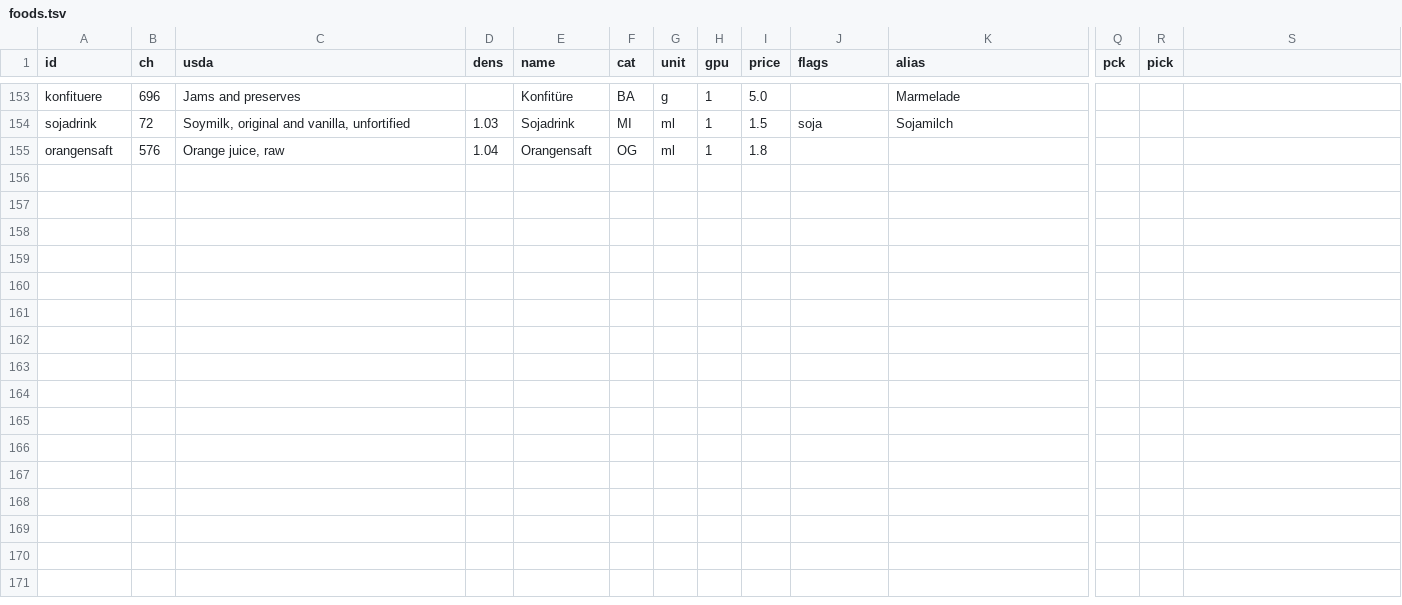
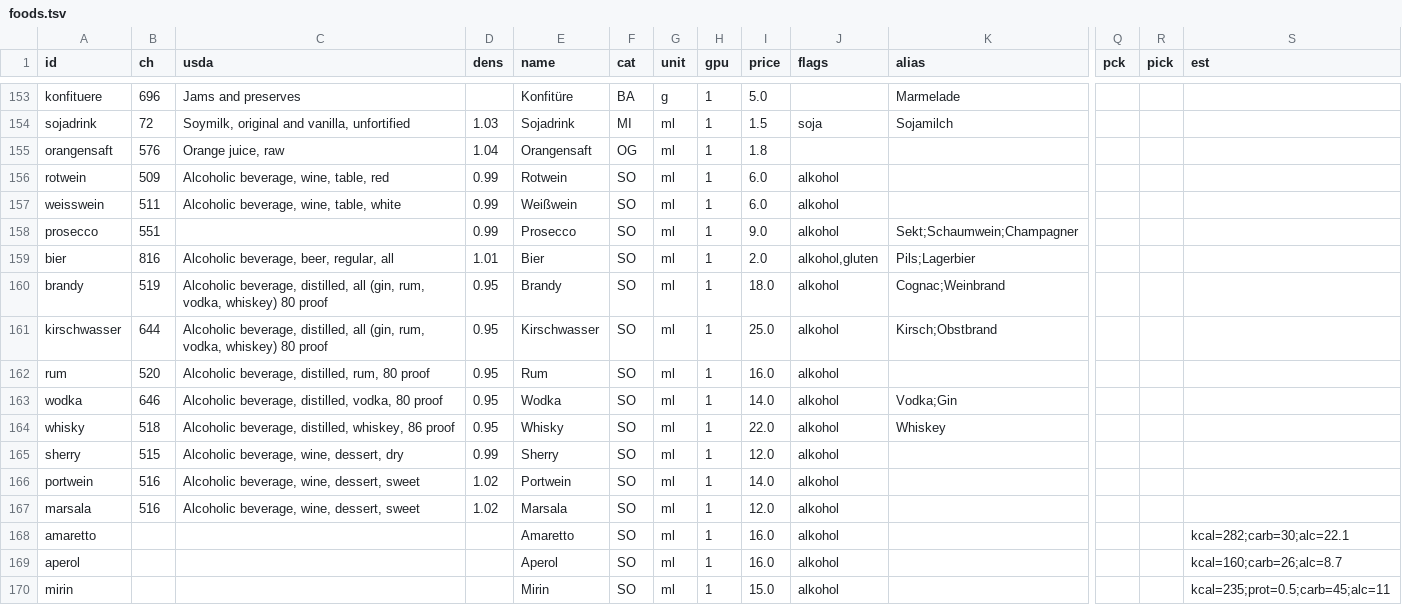
Before and after one commit to DasAnanas/kochapp, a TSV file: tools/naehrwerte/foods.tsv, drawn as a sheet; only a part is shown, gaps mark what is left out; rows hold the shown columns only; the diff names each change by its address in the sheet, - before the commit and + after, or states it on an @@ line.

```diff
--- a/tools/naehrwerte/foods.tsv
+++ b/tools/naehrwerte/foods.tsv
-S1: (empty)
+S1: est
+row 156: rotwein | 509 | Alcoholic beverage, wine, table, red | 0.99 | Rotwein | SO | ml | 1 | 6.0 | alkohol
+row 157: weisswein | 511 | Alcoholic beverage, wine, table, white | 0.99 | Weißwein | SO | ml | 1 | 6.0 | alkohol
+row 158: prosecco | 551 |  | 0.99 | Prosecco | SO | ml | 1 | 9.0 | alkohol | Sekt;Schaumwein;Champagner
+row 159: bier | 816 | Alcoholic beverage, beer, regular, all | 1.01 | Bier | SO | ml | 1 | 2.0 | alkohol,gluten | Pils;Lagerbier
+row 160: brandy | 519 | Alcoholic beverage, distilled, all (gin, rum, vodka, whiskey) 80 proof | 0.95 | Brandy | SO | ml | 1 | 18.0 | alkohol | Cognac;Weinbrand
+row 161: kirschwasser | 644 | Alcoholic beverage, distilled, all (gin, rum, vodka, whiskey) 80 proof | 0.95 | Kirschwasser | SO | ml | 1 | 25.0 | alkohol | Kirsch;Obstbrand
+row 162: rum | 520 | Alcoholic beverage, distilled, rum, 80 proof | 0.95 | Rum | SO | ml | 1 | 16.0 | alkohol
+row 163: wodka | 646 | Alcoholic beverage, distilled, vodka, 80 proof | 0.95 | Wodka | SO | ml | 1 | 14.0 | alkohol | Vodka;Gin
+row 164: whisky | 518 | Alcoholic beverage, distilled, whiskey, 86 proof | 0.95 | Whisky | SO | ml | 1 | 22.0 | alkohol | Whiskey
+row 165: sherry | 515 | Alcoholic beverage, wine, dessert, dry | 0.99 | Sherry | SO | ml | 1 | 12.0 | alkohol
+row 166: portwein | 516 | Alcoholic beverage, wine, dessert, sweet | 1.02 | Portwein | SO | ml | 1 | 14.0 | alkohol
+row 167: marsala | 516 | Alcoholic beverage, wine, dessert, sweet | 1.02 | Marsala | SO | ml | 1 | 12.0 | alkohol
+row 168: amaretto |  |  |  | Amaretto | SO | ml | 1 | 16.0 | alkohol |  |  |  | kcal=282;carb=30;alc=22.1
+row 169: aperol |  |  |  | Aperol | SO | ml | 1 | 16.0 | alkohol |  |  |  | kcal=160;carb=26;alc=8.7
+row 170: mirin |  |  |  | Mirin | SO | ml | 1 | 15.0 | alkohol |  |  |  | kcal=235;prot=0.5;carb=45;alc=11
```
Also changed, not shown: 9 other files.
